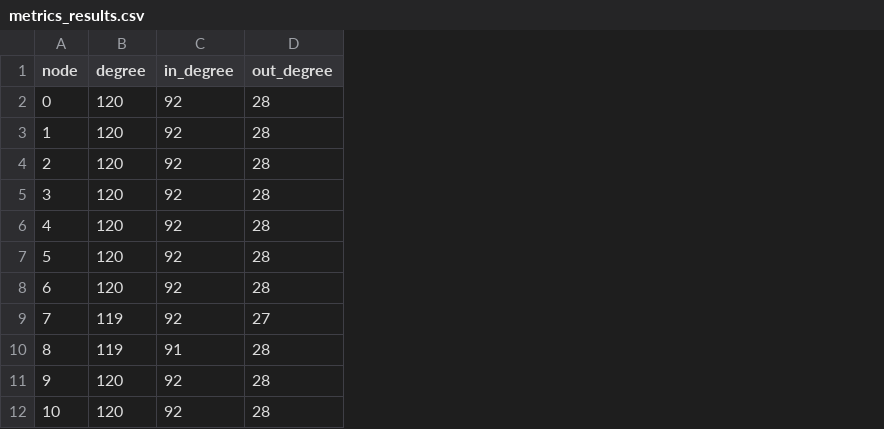
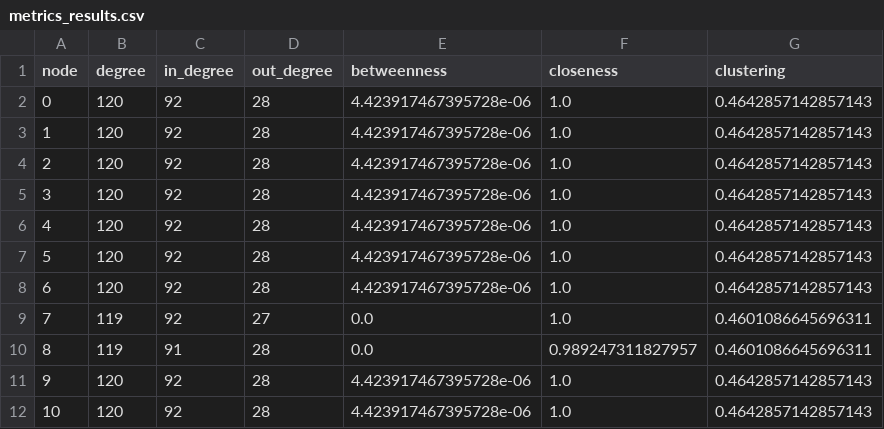
Before and after one commit to diogodccoimbra24/Redes-Neuronais, a CSV file: results/metrics_results.csv, drawn as a sheet; only a part is shown; the diff names each change by its address in the sheet, - before the commit and + after, or states it on an @@ line.

Commit message:
Adding betweenness, closeness and clustering to the metrics

```diff
--- a/results/metrics_results.csv
+++ b/results/metrics_results.csv
+column E (betweenness), rows 2-12: 4.423917467395728e-06 | 4.423917467395728e-06 | 4.423917467395728e-06 | 4.423917467395728e-06 | 4.423917467395728e-06 | 4.423917467395728e-06 | 4.423917467395728e-06 | 0.0 | 0.0 | 4.423917467395728e-06 | 4.423917467395728e-06
+column F (closeness), rows 2-12: 1.0 | 1.0 | 1.0 | 1.0 | 1.0 | 1.0 | 1.0 | 1.0 | 0.989247311827957 | 1.0 | 1.0
+column G (clustering), rows 2-12: 0.4642857142857143 | 0.4642857142857143 | 0.4642857142857143 | 0.4642857142857143 | 0.4642857142857143 | 0.4642857142857143 | 0.4642857142857143 | 0.4601086645696311 | 0.4601086645696311 | 0.4642857142857143 | 0.4642857142857143
```
Also changed, not shown: 2 other files.
